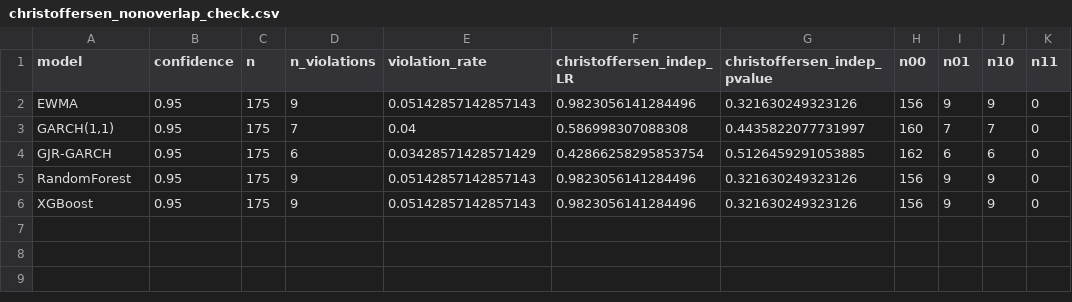
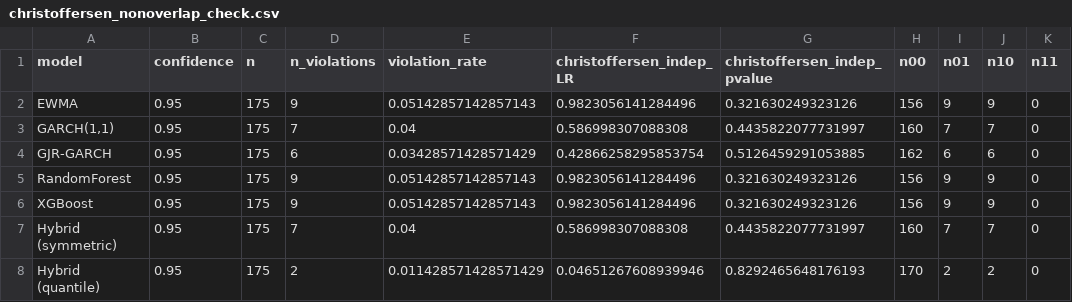
Before and after one commit to 8g9g5fc65t-max/Comparative-Analysis-of-Econometric-and-Machine-Learning-Models-with-a-Hybrid-Extension, a CSV file: results/tables/christoffersen_nonoverlap_check.csv, drawn as a sheet.

```diff
--- a/results/tables/christoffersen_nonoverlap_check.csv
+++ b/results/tables/christoffersen_nonoverlap_check.csv
@@ -6 +6,3 @@ RandomForest,0.95,175,9,0.05142857142857143,0.9823056141284496,0.321630249323126
 XGBoost,0.95,175,9,0.05142857142857143,0.9823056141284496,0.321630249323126,156,9,9,0
+Hybrid (symmetric),0.95,175,7,0.04,0.586998307088308,0.4435822077731997,160,7,7,0
+Hybrid (quantile),0.95,175,2,0.011428571428571429,0.04651267608939946,0.8292465648176193,170,2,2,0
```
Also changed, not shown: results/tables/backtest_summary.csv, results/tables/model_comparison.csv, 13 other files.
